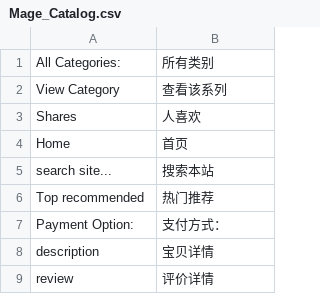
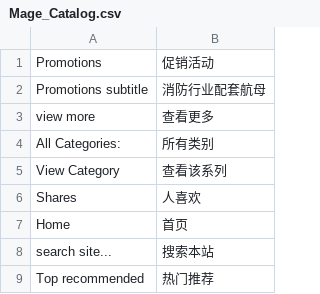
Before and after one commit to Joyguo0/magento1810, a CSV file: app/locale/zh_CN/Mage_Catalog.csv, drawn as a sheet; only a part is shown; the shorter side is filled out with more unchanged rows.

```diff
--- a/app/locale/zh_CN/Mage_Catalog.csv
+++ b/app/locale/zh_CN/Mage_Catalog.csv
@@ -1 +1,4 @@
+"Promotions","促销活动"
+"Promotions subtitle","消防行业配套航母"
+"view more","查看更多"
 "All Categories:","所有类别"
```
Also changed, not shown: 2 other files.
